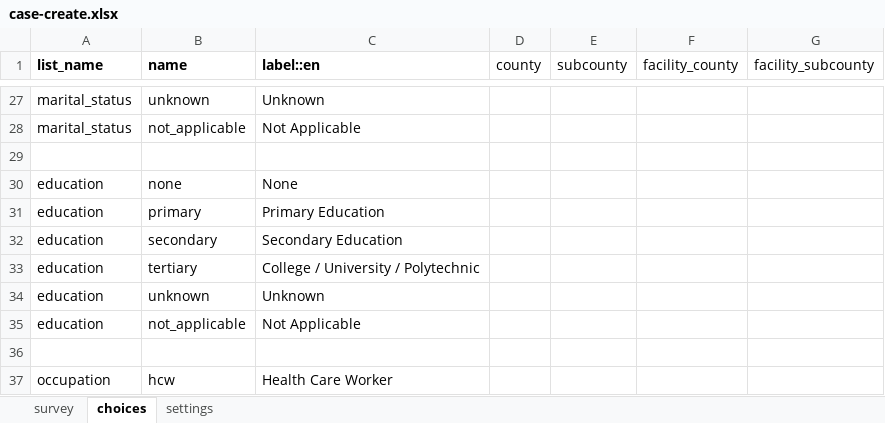
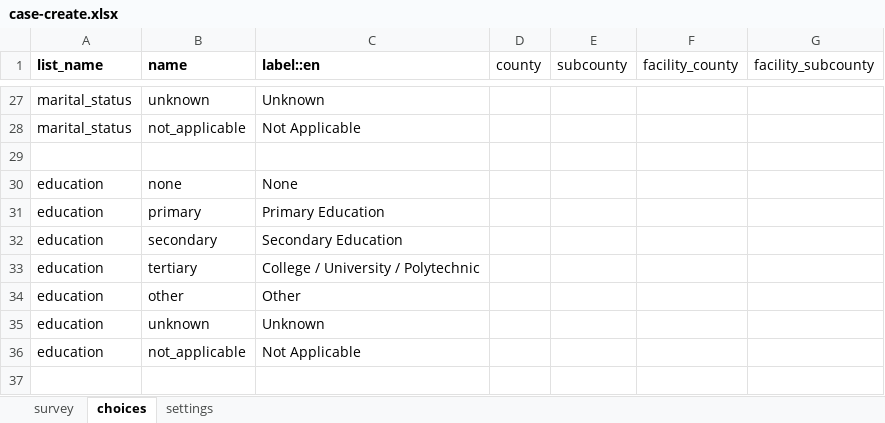
Before and after one commit to gmm2204/dmi-adam, an Excel workbook: config/forms/contact/case-create.xlsx, sheet choices, drawn as a sheet; only a part is shown, gaps mark what is left out; the shorter side is filled out with more unchanged rows; values as stored, in another font and other column widths than the file's, no borders; the diff names each change by its address in the sheet, - before the commit and + after, or states it on an @@ line.

```diff
--- a/config/forms/contact/case-create.xlsx (sheet choices)
+++ b/config/forms/contact/case-create.xlsx (sheet choices)
+row 34: education | other | Other
```
Also changed, not shown: sheet survey, sheet settings, config/forms/contact/case-edit.xlsx, config/forms/contact/outbreak-create.xlsx, 28 other files.
